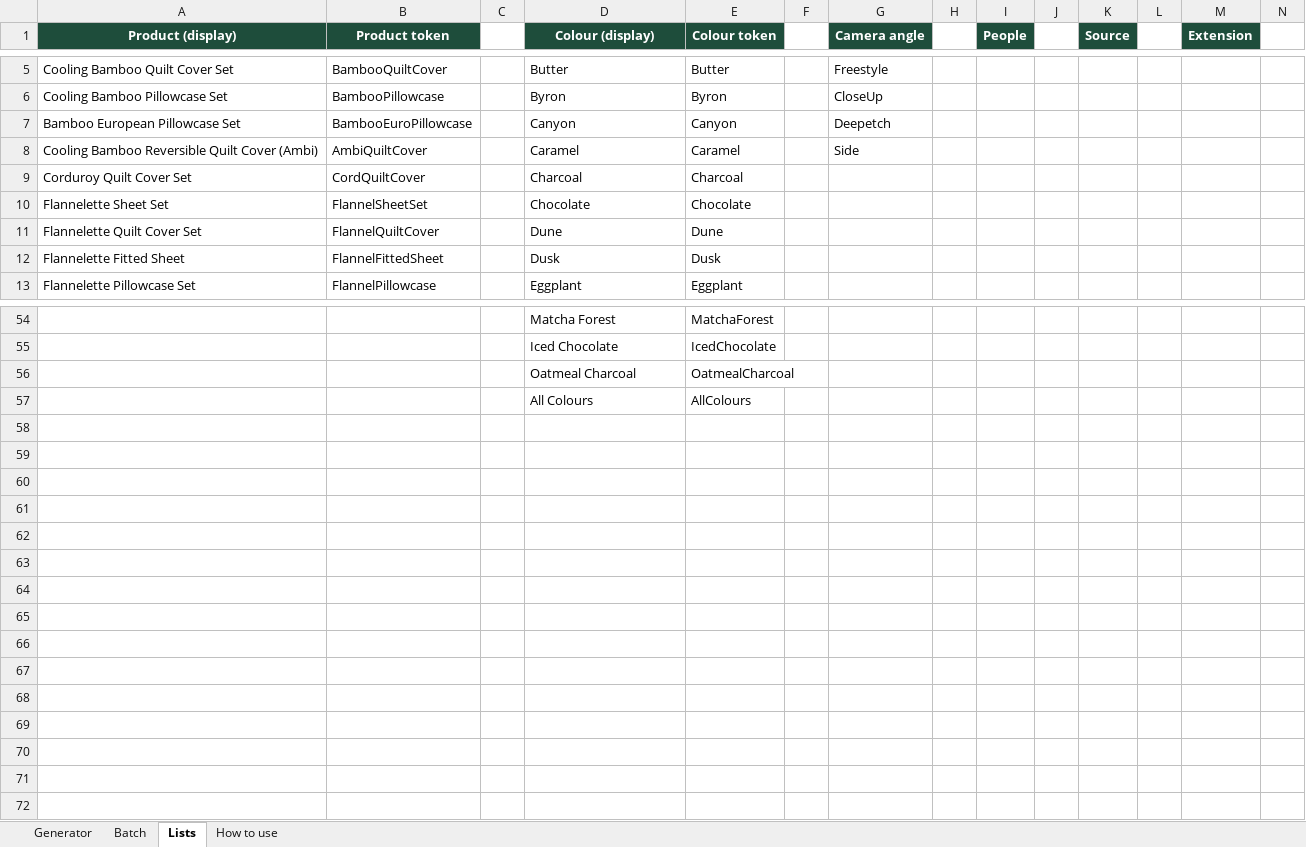
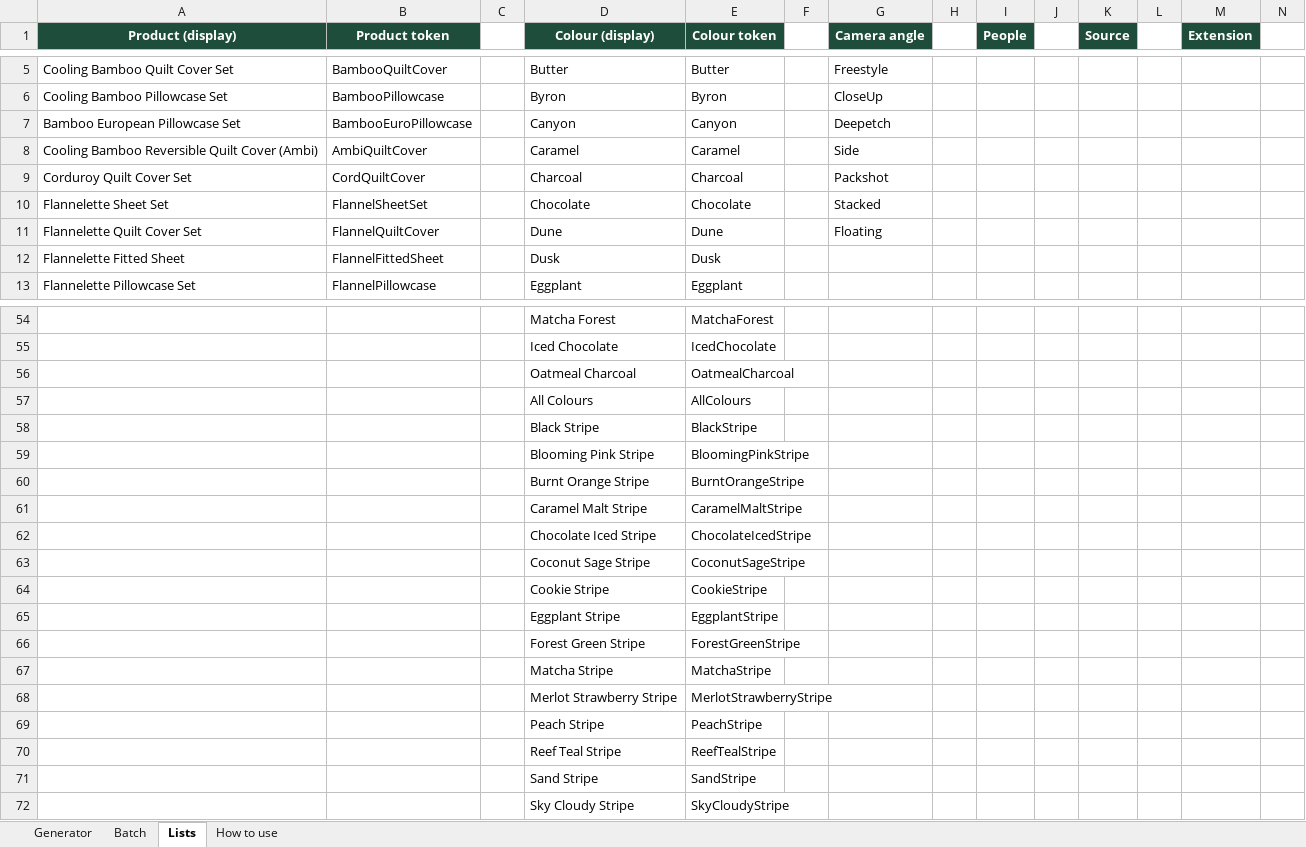
Before and after one commit to teamecoy/designsystem, an Excel workbook: assets/source/Ecoy_Photography_Filename_Generator.xlsx, sheet Lists, drawn as a sheet; only a part is shown, gaps mark what is left out; values as stored, in another font and other column widths than the file's, no borders; rows hold the shown columns only; the diff names each change by its address in the sheet, - before the commit and + after, or states it on an @@ line.

```diff
--- a/assets/source/Ecoy_Photography_Filename_Generator.xlsx (sheet Lists)
+++ b/assets/source/Ecoy_Photography_Filename_Generator.xlsx (sheet Lists)
-G9 (Camera angle): (empty)
+G9 (Camera angle): Packshot
-G10 (Camera angle): (empty)
+G10 (Camera angle): Stacked
-G11 (Camera angle): (empty)
+G11 (Camera angle): Floating
+row 58:  |  |  | Black Stripe | BlackStripe
+row 59:  |  |  | Blooming Pink Stripe | BloomingPinkStripe
+row 60:  |  |  | Burnt Orange Stripe | BurntOrangeStripe
+row 61:  |  |  | Caramel Malt Stripe | CaramelMaltStripe
+row 62:  |  |  | Chocolate Iced Stripe | ChocolateIcedStripe
+row 63:  |  |  | Coconut Sage Stripe | CoconutSageStripe
+row 64:  |  |  | Cookie Stripe | CookieStripe
+row 65:  |  |  | Eggplant Stripe | EggplantStripe
+row 66:  |  |  | Forest Green Stripe | ForestGreenStripe
+row 67:  |  |  | Matcha Stripe | MatchaStripe
+row 68:  |  |  | Merlot Strawberry Stripe | MerlotStrawberryStripe
+row 69:  |  |  | Peach Stripe | PeachStripe
+row 70:  |  |  | Reef Teal Stripe | ReefTealStripe
+row 71:  |  |  | Sand Stripe | SandStripe
+row 72:  |  |  | Sky Cloudy Stripe | SkyCloudyStripe
```
Also changed, not shown: 10 other files.
